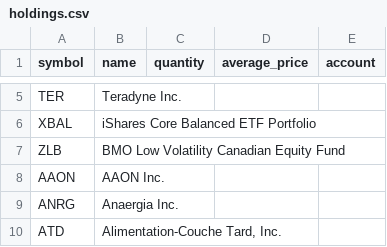
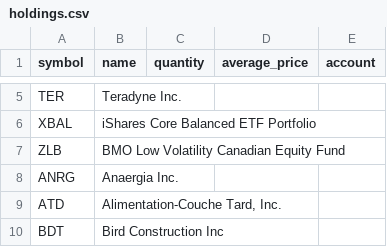
Before and after one commit to Seguinstock/indicator, a CSV file: config/holdings.csv, drawn as a sheet; only a part is shown, gaps mark what is left out; the shorter side is filled out with more unchanged rows; the diff names each change by its address in the sheet, - before the commit and + after, or states it on an @@ line.

```diff
--- a/config/holdings.csv
+++ b/config/holdings.csv
-row 8: AAON | AAON Inc.
```
